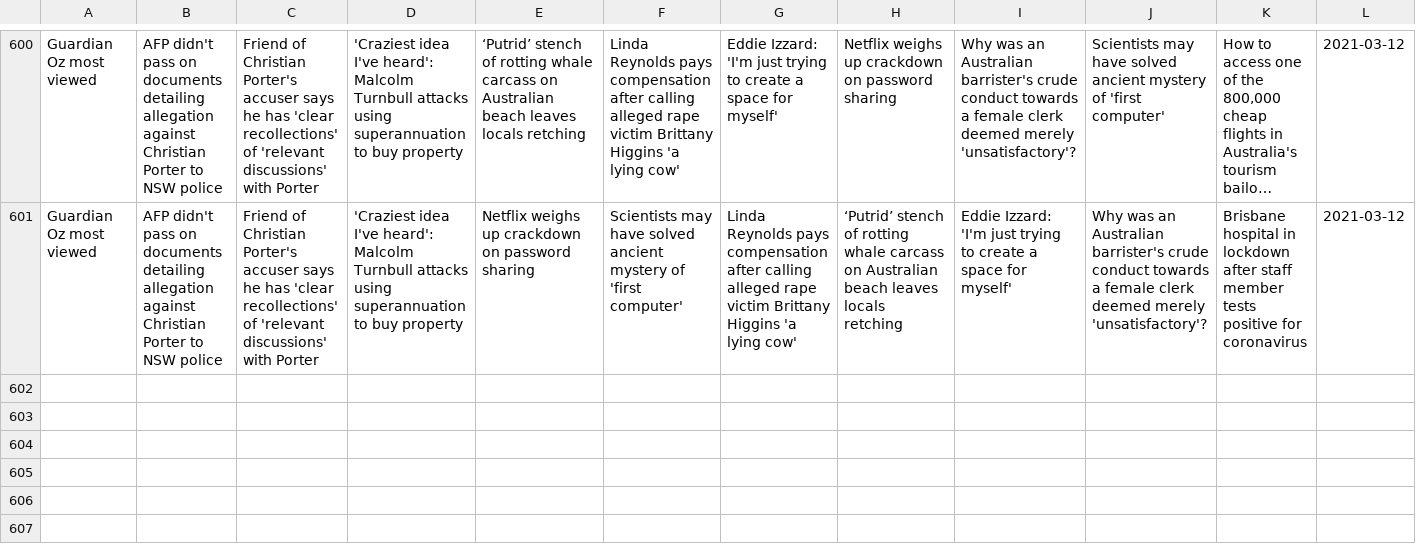
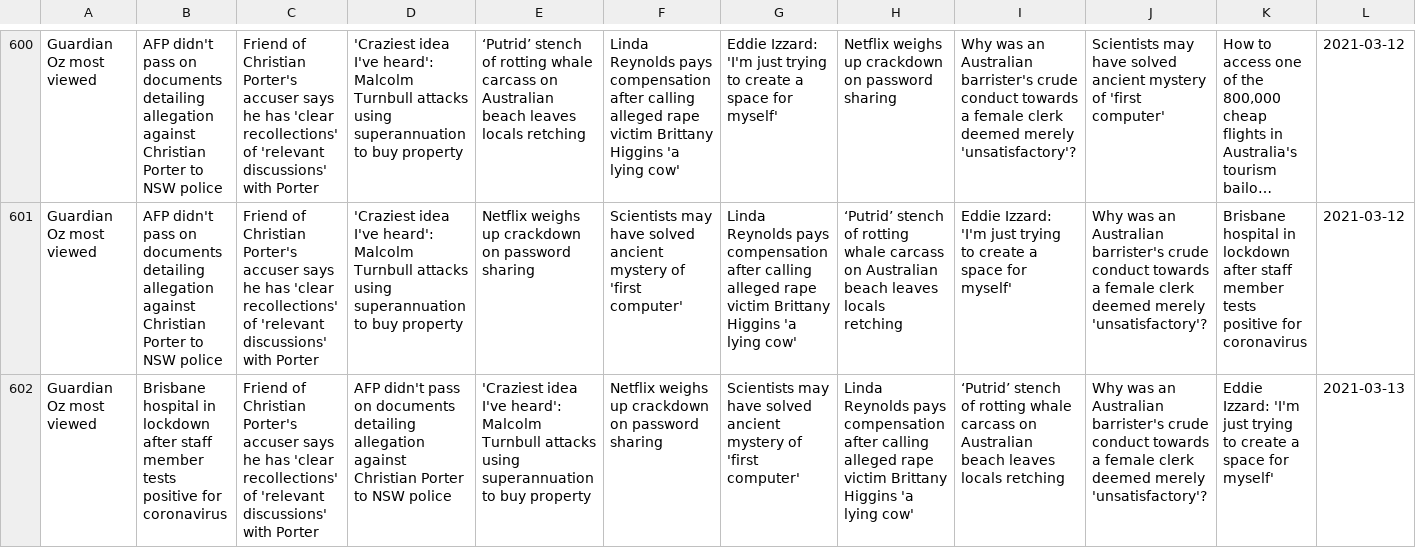
Before and after one commit to joshnicholas/trends, a CSV file: data/guardian_pop.csv, drawn as a sheet; only a part is shown, gaps mark what is left out; long unchanged cells end in …; rows hold the shown columns only; the diff names each change by its address in the sheet, - before the commit and + after, or states it on an @@ line.

Commit message:
Latest data: Fri Mar 12 15:29:37 UTC 2021

```diff
--- a/data/guardian_pop.csv
+++ b/data/guardian_pop.csv
+row 602: Guardian Oz most viewed | Brisbane hospital in lockdown after staff member tests positive for coronavirus | Friend of Christian Porter's accuser says he has 'clear recollections' of 'relevant discussions' with Porter | AFP didn't pass on documents detailing allegation against Christian Porter to NSW police | 'Craziest idea I've heard': Malcolm Turnbull attacks using superannuation to buy property | Netflix weighs up crackdown on password sharing | Scientists may have solved ancient mystery of 'first computer' | Linda Reynolds pays compensation after calling alleged rape victim Brittany Higgins 'a lying cow' | ‘Putrid’ stench of rotting whale carcass on Australian beach leaves locals retching | Why was an Australian barrister's crude conduct towards a female clerk deemed merely 'unsatisfactory'? | Eddie Izzard: 'I'm just trying to create a space for myself' | 2021-03-13
```
